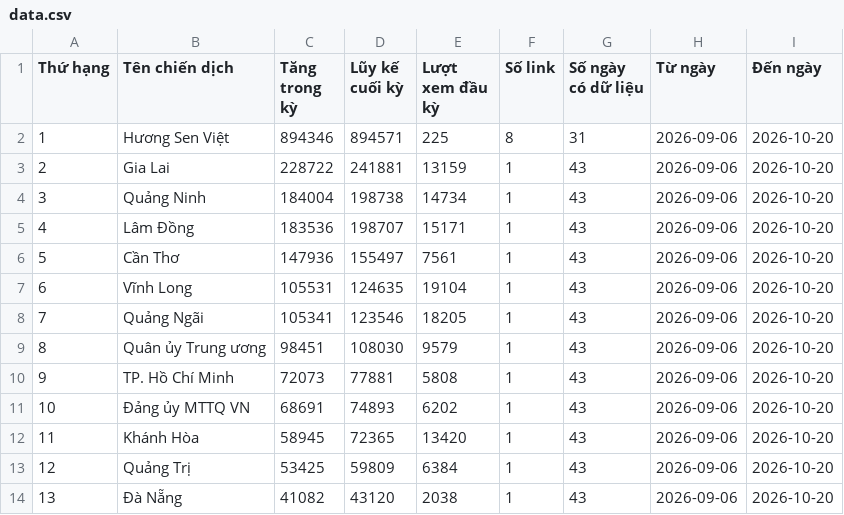
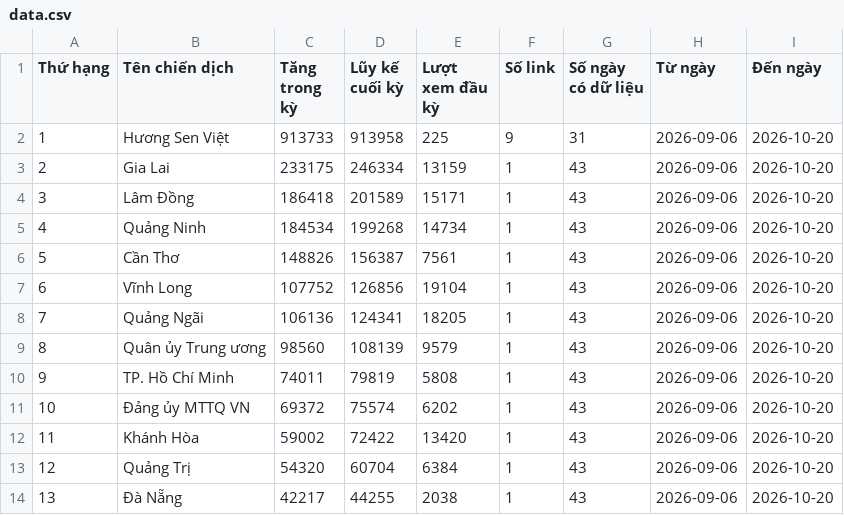
Before and after one commit to phuonglinh-ai/bangtongsaphuychuong, a CSV file: data.csv, drawn as a sheet; only a part is shown; the diff covers the shown part only.

Commit message:
Update data.csv 2026-10-20 18:53

```diff
--- a/data.csv
+++ b/data.csv
@@ -1,14 +1,14 @@
 Thứ hạng,Tên chiến dịch,Tăng trong kỳ,Lũy kế cuối kỳ,Lượt xem đầu kỳ,Số link,Số ngày có dữ liệu,Từ ngày,Đến ngày
-1,Hương Sen Việt,894346,894571,225,8,31,2026-09-06,2026-10-20
-2,Gia Lai,228722,241881,13159,1,43,2026-09-06,2026-10-20
-3,Quảng Ninh,184004,198738,14734,1,43,2026-09-06,2026-10-20
-4,Lâm Đồng,183536,198707,15171,1,43,2026-09-06,2026-10-20
-5,Cần Thơ,147936,155497,7561,1,43,2026-09-06,2026-10-20
-6,Vĩnh Long,105531,124635,19104,1,43,2026-09-06,2026-10-20
-7,Quảng Ngãi,105341,123546,18205,1,43,2026-09-06,2026-10-20
-8,Quân ủy Trung ương,98451,108030,9579,1,43,2026-09-06,2026-10-20
-9,TP. Hồ Chí Minh,72073,77881,5808,1,43,2026-09-06,2026-10-20
-10,Đảng ủy MTTQ VN,68691,74893,6202,1,43,2026-09-06,2026-10-20
-11,Khánh Hòa,58945,72365,13420,1,43,2026-09-06,2026-10-20
-12,Quảng Trị,53425,59809,6384,1,43,2026-09-06,2026-10-20
-13,Đà Nẵng,41082,43120,2038,1,43,2026-09-06,2026-10-20
+1,Hương Sen Việt,913733,913958,225,9,31,2026-09-06,2026-10-20
+2,Gia Lai,233175,246334,13159,1,43,2026-09-06,2026-10-20
+3,Lâm Đồng,186418,201589,15171,1,43,2026-09-06,2026-10-20
+4,Quảng Ninh,184534,199268,14734,1,43,2026-09-06,2026-10-20
+5,Cần Thơ,148826,156387,7561,1,43,2026-09-06,2026-10-20
+6,Vĩnh Long,107752,126856,19104,1,43,2026-09-06,2026-10-20
+7,Quảng Ngãi,106136,124341,18205,1,43,2026-09-06,2026-10-20
+8,Quân ủy Trung ương,98560,108139,9579,1,43,2026-09-06,2026-10-20
+9,TP. Hồ Chí Minh,74011,79819,5808,1,43,2026-09-06,2026-10-20
+10,Đảng ủy MTTQ VN,69372,75574,6202,1,43,2026-09-06,2026-10-20
+11,Khánh Hòa,59002,72422,13420,1,43,2026-09-06,2026-10-20
+12,Quảng Trị,54320,60704,6384,1,43,2026-09-06,2026-10-20
+13,Đà Nẵng,42217,44255,2038,1,43,2026-09-06,2026-10-20
```
Also changed, not shown: 64 edited cells elsewhere in this file.
